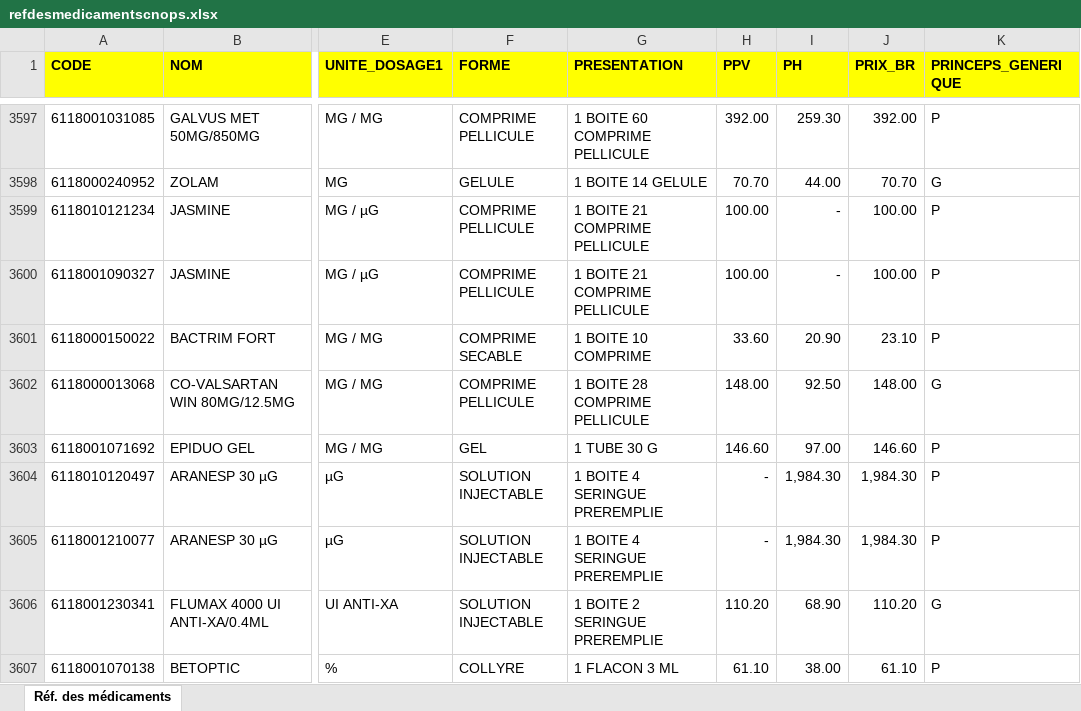
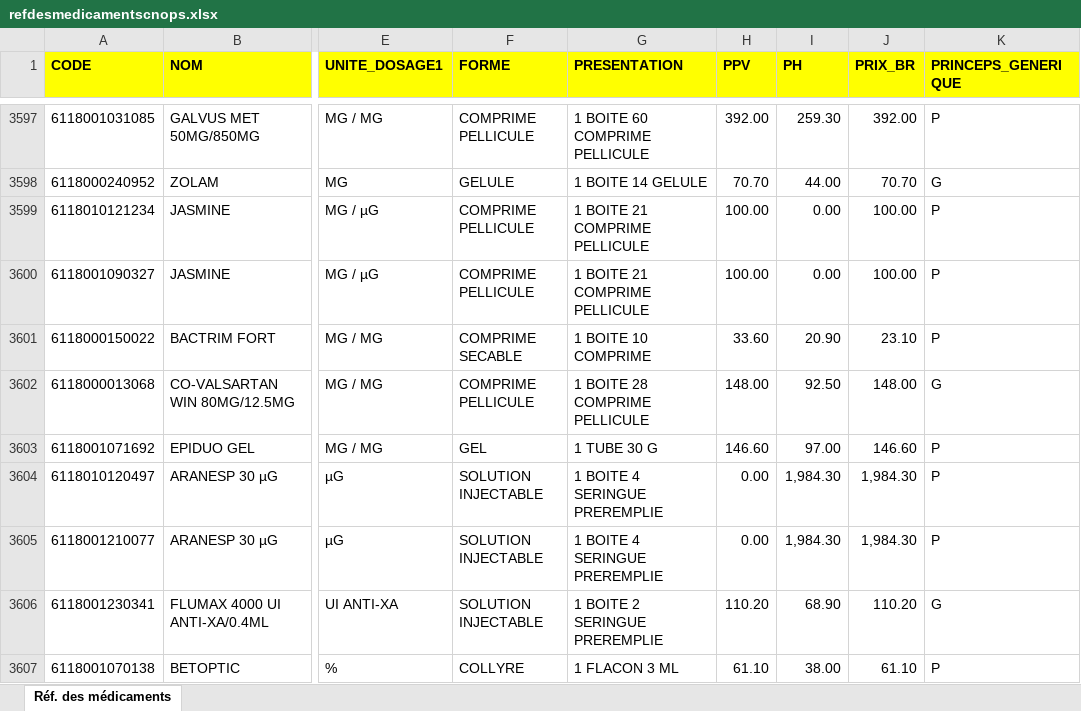
Before and after one commit to issam-killua/rxnorm-mapper, an Excel workbook: refdesmedicamentscnops.xlsx, sheet Réf. des médicaments, drawn as a sheet; only a part is shown, gaps mark what is left out; values as stored, in another font and other column widths than the file's, no borders; the diff covers the shown part only; the diff names each change by its address in the sheet, - before the commit and + after, or states it on an @@ line.

Commit message:
add results

```diff
--- a/refdesmedicamentscnops.xlsx (sheet Réf. des médicaments)
+++ b/refdesmedicamentscnops.xlsx (sheet Réf. des médicaments)
-I3599:I3600 (PH): -
+I3599:I3600 (PH): 0.00
-H3604:H3605 (PPV): -
+H3604:H3605 (PPV): 0.00
```
Also changed, not shown: 652 edited cells elsewhere in this sheet.
